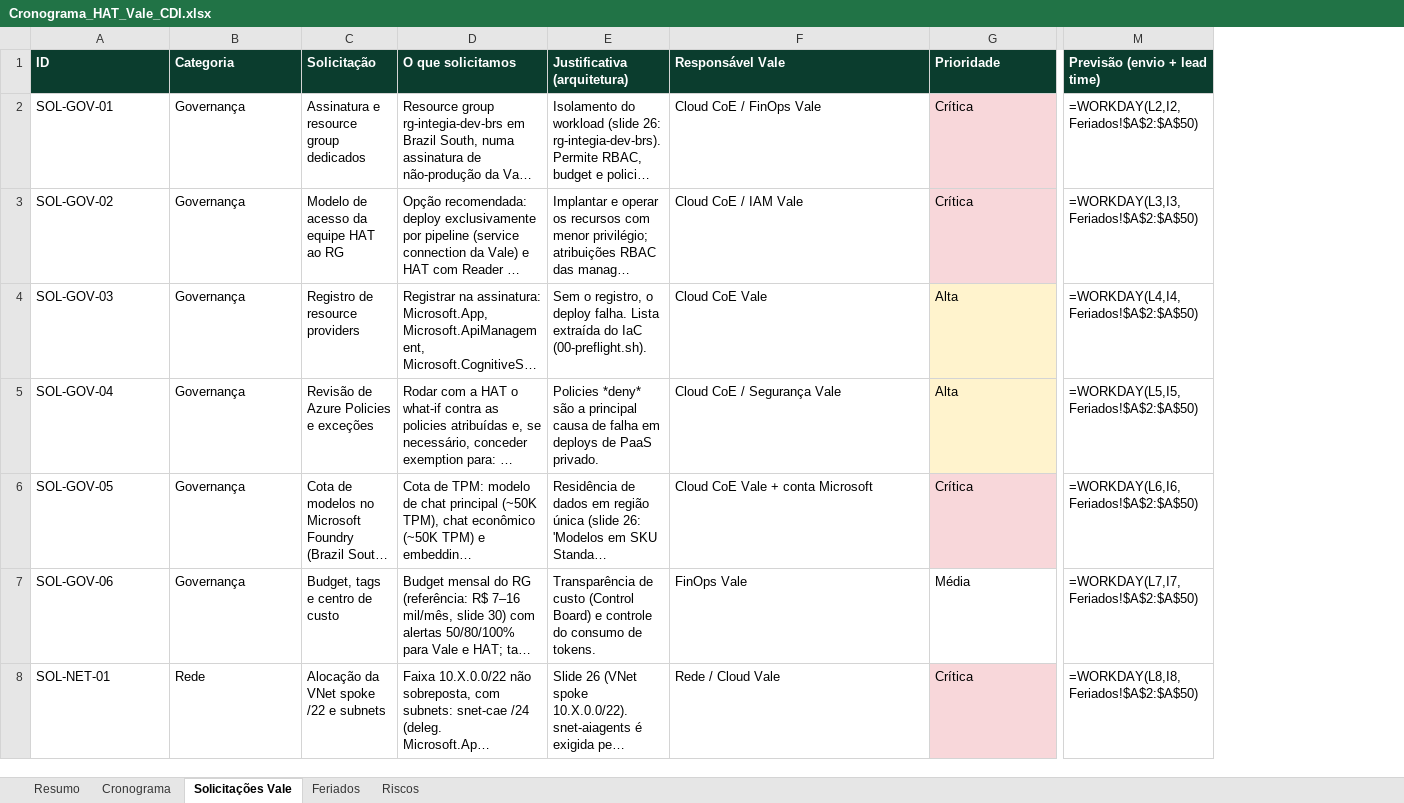
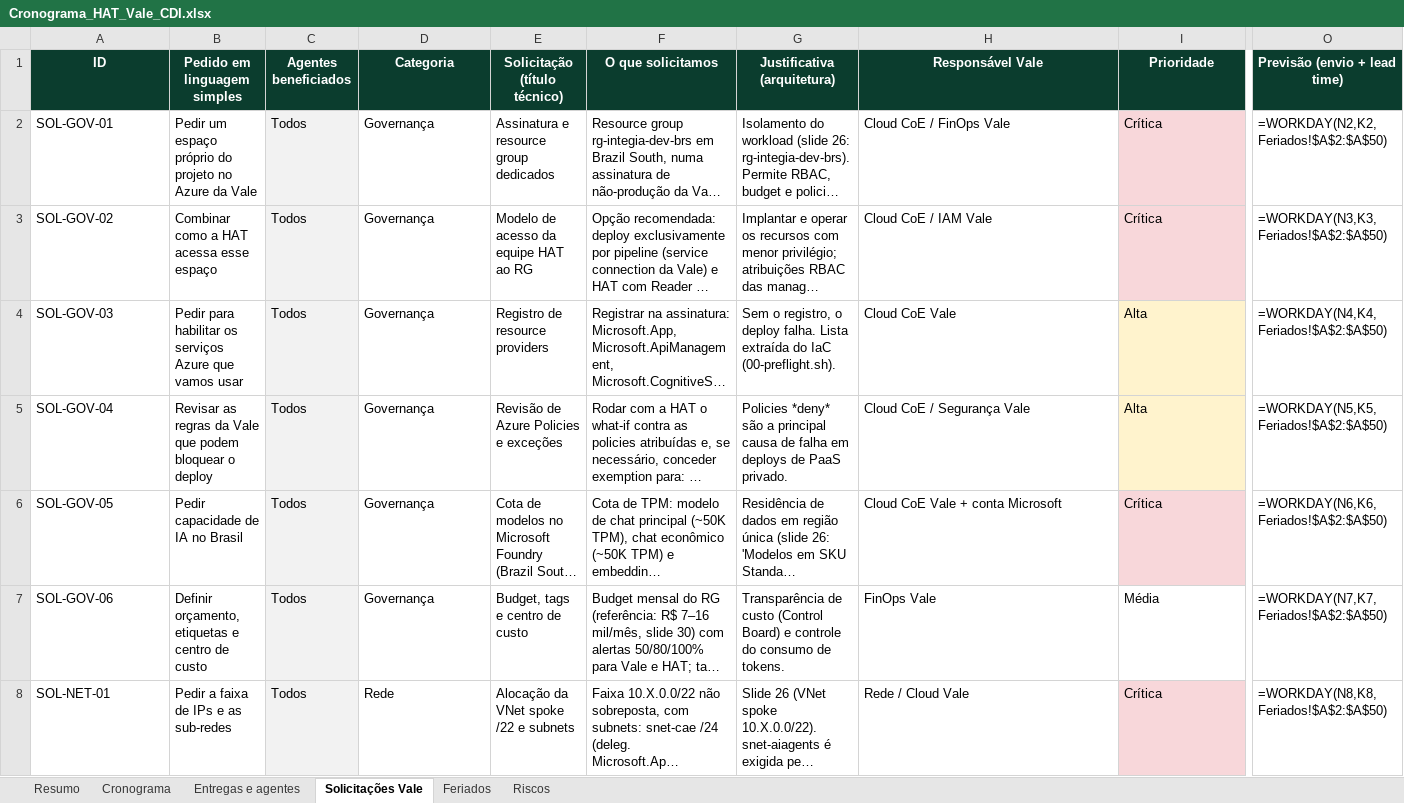
Before and after one commit to hudsonrj/leaked-system-prompts, an Excel workbook: hat-vale-azure/cronograma/Cronograma_HAT_Vale_CDI.xlsx, sheet Solicitações Vale, drawn as a sheet; only a part is shown, gaps mark what is left out; long unchanged cells end in …; values as stored, in another font and other column widths than the file's, no borders; formulas without a stored value are shown as written; addresses are those after the commit; the diff covers the shown part only; the diff names each change by its address in the sheet, - before the commit and + after, or states it on an @@ line.

```diff
--- a/hat-vale-azure/cronograma/Cronograma_HAT_Vale_CDI.xlsx (sheet Solicitações Vale)
+++ b/hat-vale-azure/cronograma/Cronograma_HAT_Vale_CDI.xlsx (sheet Solicitações Vale)
+sheet tab: Entregas e agentes
+column B (Pedido em linguagem simples), rows 2-8: Pedir um espaço próprio do projeto no Azure da Vale | Combinar como a HAT acessa esse espaço | Pedir para habilitar os serviços Azure que vamos usar | Revisar as regras da Vale que podem bloquear o deploy | Pedir capacidade de IA no Brasil | Definir orçamento, etiquetas e centro de custo | Pedir a faixa de IPs e as sub-redes
+column C (Agentes beneficiados), rows 2-8: all Todos
-A1 alignment: left
+A1 alignment: center
-D1:O1 alignment: left
+D1:O1 alignment: center
-E1: Solicitação
+E1: Solicitação (título técnico)
-O2 (Previsão (envio + lead time)): =WORKDAY(L2,I2,Feriados!$A$2:$A$50)
+O2 (Previsão (envio + lead time)): =WORKDAY(N2,K2,Feriados!$A$2:$A$50)
-O3 (Previsão (envio + lead time)): =WORKDAY(L3,I3,Feriados!$A$2:$A$50)
+O3 (Previsão (envio + lead time)): =WORKDAY(N3,K3,Feriados!$A$2:$A$50)
-O4 (Previsão (envio + lead time)): =WORKDAY(L4,I4,Feriados!$A$2:$A$50)
+O4 (Previsão (envio + lead time)): =WORKDAY(N4,K4,Feriados!$A$2:$A$50)
-O5 (Previsão (envio + lead time)): =WORKDAY(L5,I5,Feriados!$A$2:$A$50)
+O5 (Previsão (envio + lead time)): =WORKDAY(N5,K5,Feriados!$A$2:$A$50)
-O6 (Previsão (envio + lead time)): =WORKDAY(L6,I6,Feriados!$A$2:$A$50)
+O6 (Previsão (envio + lead time)): =WORKDAY(N6,K6,Feriados!$A$2:$A$50)
-O7 (Previsão (envio + lead time)): =WORKDAY(L7,I7,Feriados!$A$2:$A$50)
+O7 (Previsão (envio + lead time)): =WORKDAY(N7,K7,Feriados!$A$2:$A$50)
-O8 (Previsão (envio + lead time)): =WORKDAY(L8,I8,Feriados!$A$2:$A$50)
+O8 (Previsão (envio + lead time)): =WORKDAY(N8,K8,Feriados!$A$2:$A$50)
```
Also changed, not shown: 27 edited cells and cell formats elsewhere in this sheet, sheet Cronograma, sheet Resumo, sheet Riscos, sheet Feriados, hidden cells, 5 other files.
